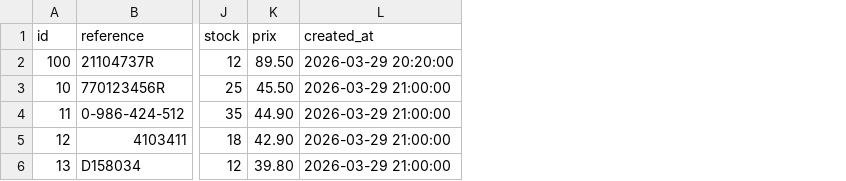
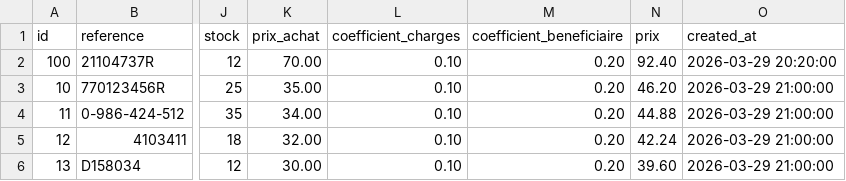
Before and after one commit to MOUSSA-AI-DEV/projet_fin_dann-e, a CSV file: database/data/references.csv, drawn as a sheet; only a part is shown, gaps mark what is left out; addresses are those after the commit; the diff names each change by its address in the sheet, - before the commit and + after, or states it on an @@ line.

```diff
--- a/database/data/references.csv
+++ b/database/data/references.csv
+column K (prix_achat), rows 2-6: 70.00 | 35.00 | 34.00 | 32.00 | 30.00
+column L (coefficient_charges), rows 2-6: all 0.10
+column M (coefficient_beneficiaire), rows 2-6: all 0.20
-N2 (prix): 89.50
+N2 (prix): 92.40
-N3 (prix): 45.50
+N3 (prix): 46.20
-N4 (prix): 44.90
+N4 (prix): 44.88
-N5 (prix): 42.90
+N5 (prix): 42.24
-N6 (prix): 39.80
+N6 (prix): 39.60
```
Also changed, not shown: database/data/pieces.csv, 48 other files.
